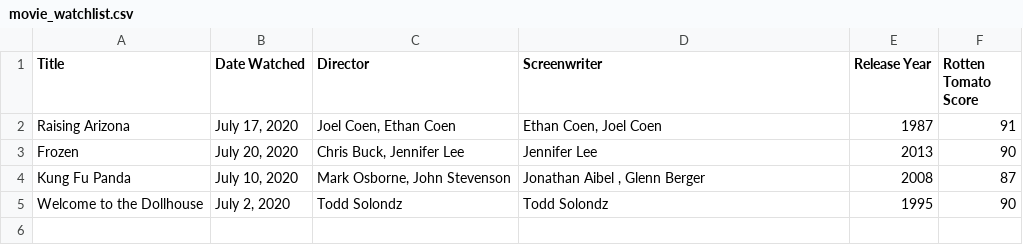
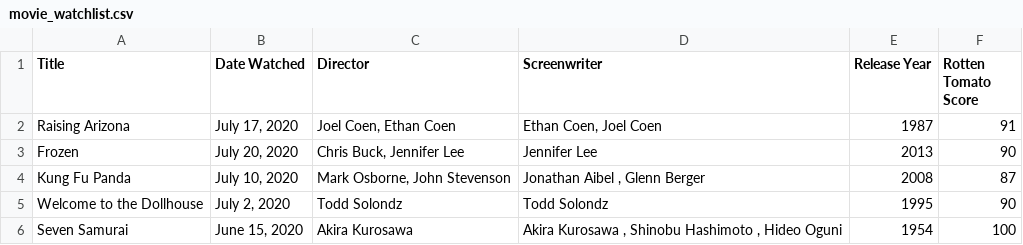
Before and after one commit to JuneyBoy/Movie-Watchlist, a CSV file: movie_watchlist.csv, drawn as a sheet; the diff names each change by its address in the sheet, - before the commit and + after, or states it on an @@ line.

```diff
--- a/movie_watchlist.csv
+++ b/movie_watchlist.csv
+row 6: Seven Samurai | June 15, 2020 | Akira Kurosawa | Akira Kurosawa , Shinobu Hashimoto , Hideo Oguni | 1954 | 100
```
Also changed, not shown: 3 other files.
